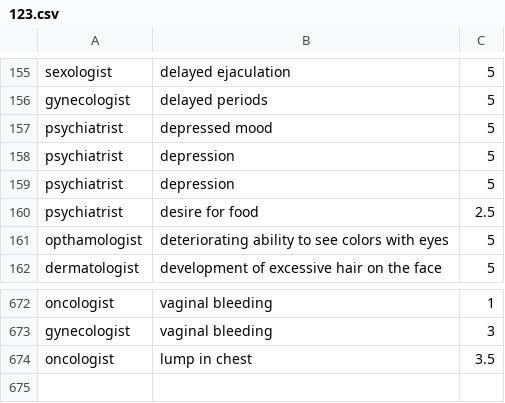
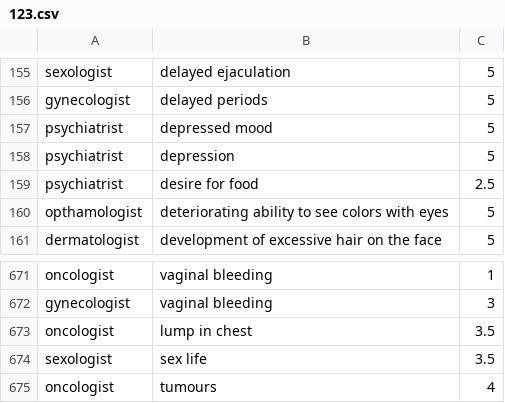
Before and after one commit to onlyrohits/SmartMedics_Chat, a CSV file: 123.csv, drawn as a sheet; only a part is shown, gaps mark what is left out.

Commit message:
Add files via upload

```diff
--- a/123.csv
+++ b/123.csv
@@ -158,3 +158,2 @@ psychiatrist,depressed mood,5
 psychiatrist,depression,5
-psychiatrist,depression,5
 psychiatrist,desire for food,2.5
@@ -674 +673,3 @@ gynecologist,vaginal bleeding,3
 oncologist,lump in chest,3.5
+sexologist,sex life,3.5
+oncologist,tumours,4
```
